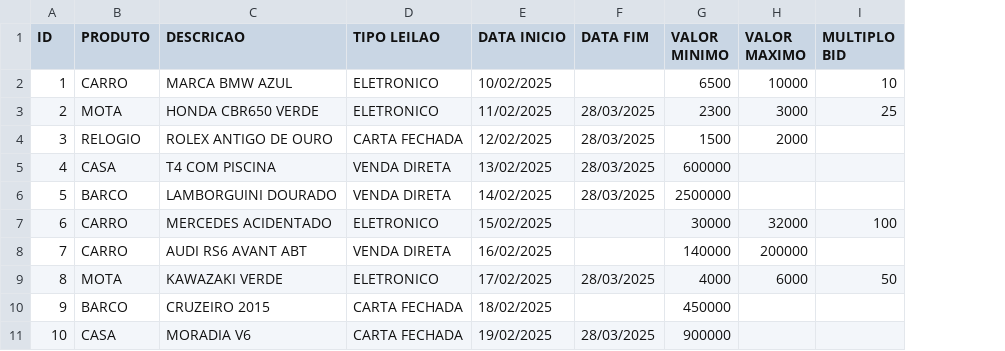
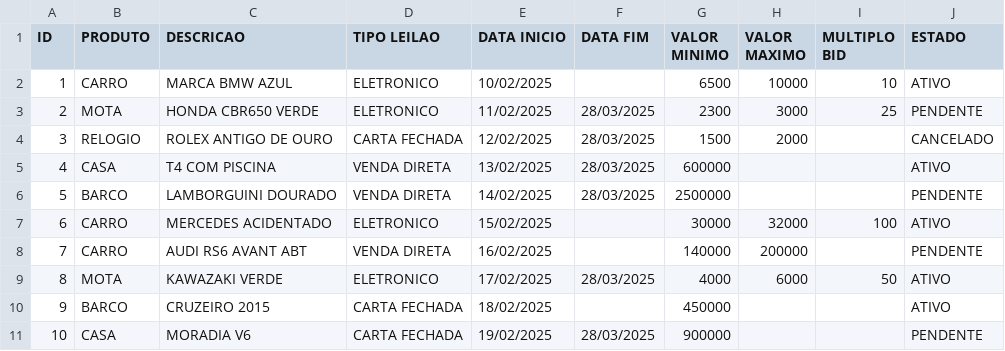
Before and after one commit to Leandro12415990/Grupo1Lp2, a CSV file: data/Leilao.csv, drawn as a sheet; the diff names each change by its address in the sheet, - before the commit and + after, or states it on an @@ line.

Commit message:
Adicionado campo "estado" a leilao e utilizador
Criado algumas tools

```diff
--- a/data/Leilao.csv
+++ b/data/Leilao.csv
+column J (ESTADO), rows 2-11: ATIVO | PENDENTE | CANCELADO | ATIVO | PENDENTE | ATIVO | PENDENTE | ATIVO | ATIVO | PENDENTE
```
Also changed, not shown: data/Utilizador.csv, 11 other files.
